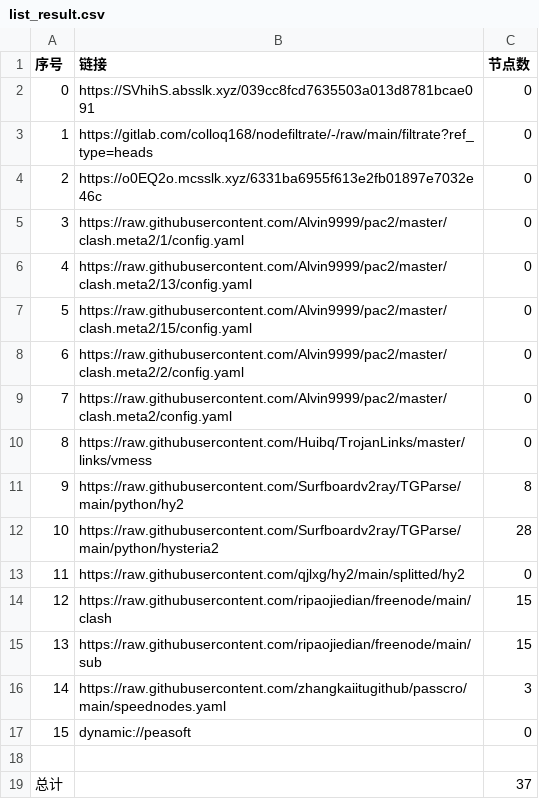
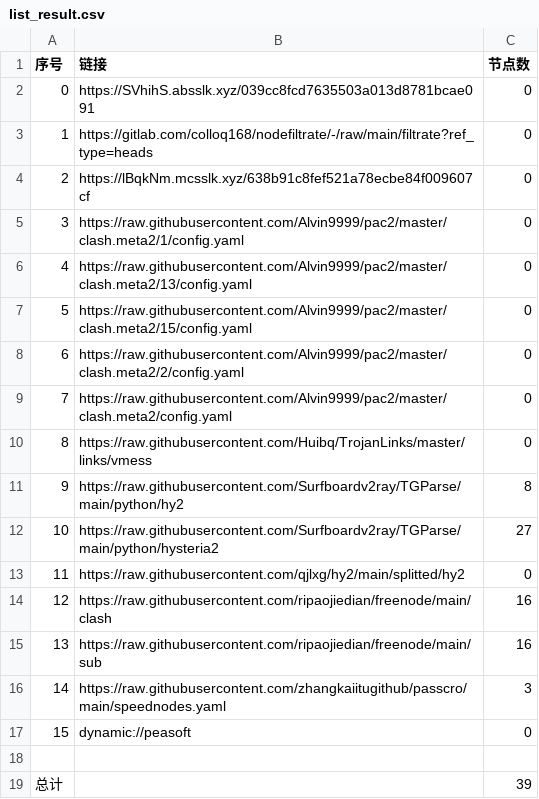
Before and after one commit to A2722629488/zidongpachong, a CSV file: list_result.csv, drawn as a sheet.

```diff
--- a/list_result.csv
+++ b/list_result.csv
@@ -3,3 +3,3 @@
 1,https://gitlab.com/colloq168/nodefiltrate/-/raw/main/filtrate?ref_type=heads,0
-2,https://o0EQ2o.mcsslk.xyz/6331ba6955f613e2fb01897e7032e46c,0
+2,https://lBqkNm.mcsslk.xyz/638b91c8fef521a78ecbe84f009607cf,0
 3,https://raw.githubusercontent.com/Alvin9999/pac2/master/clash.meta2/1/config.yaml,0
@@ -11,6 +11,6 @@
 9,https://raw.githubusercontent.com/Surfboardv2ray/TGParse/main/python/hy2,8
-10,https://raw.githubusercontent.com/Surfboardv2ray/TGParse/main/python/hysteria2,28
+10,https://raw.githubusercontent.com/Surfboardv2ray/TGParse/main/python/hysteria2,27
 11,https://raw.githubusercontent.com/qjlxg/hy2/main/splitted/hy2,0
-12,https://raw.githubusercontent.com/ripaojiedian/freenode/main/clash,15
-13,https://raw.githubusercontent.com/ripaojiedian/freenode/main/sub,15
+12,https://raw.githubusercontent.com/ripaojiedian/freenode/main/clash,16
+13,https://raw.githubusercontent.com/ripaojiedian/freenode/main/sub,16
 14,https://raw.githubusercontent.com/zhangkaiitugithub/passcro/main/speednodes.yaml,3
@@ -18,2 +18,2 @@
 
-总计,,37
+总计,,39
```
Also changed, not shown: 17 other files.
